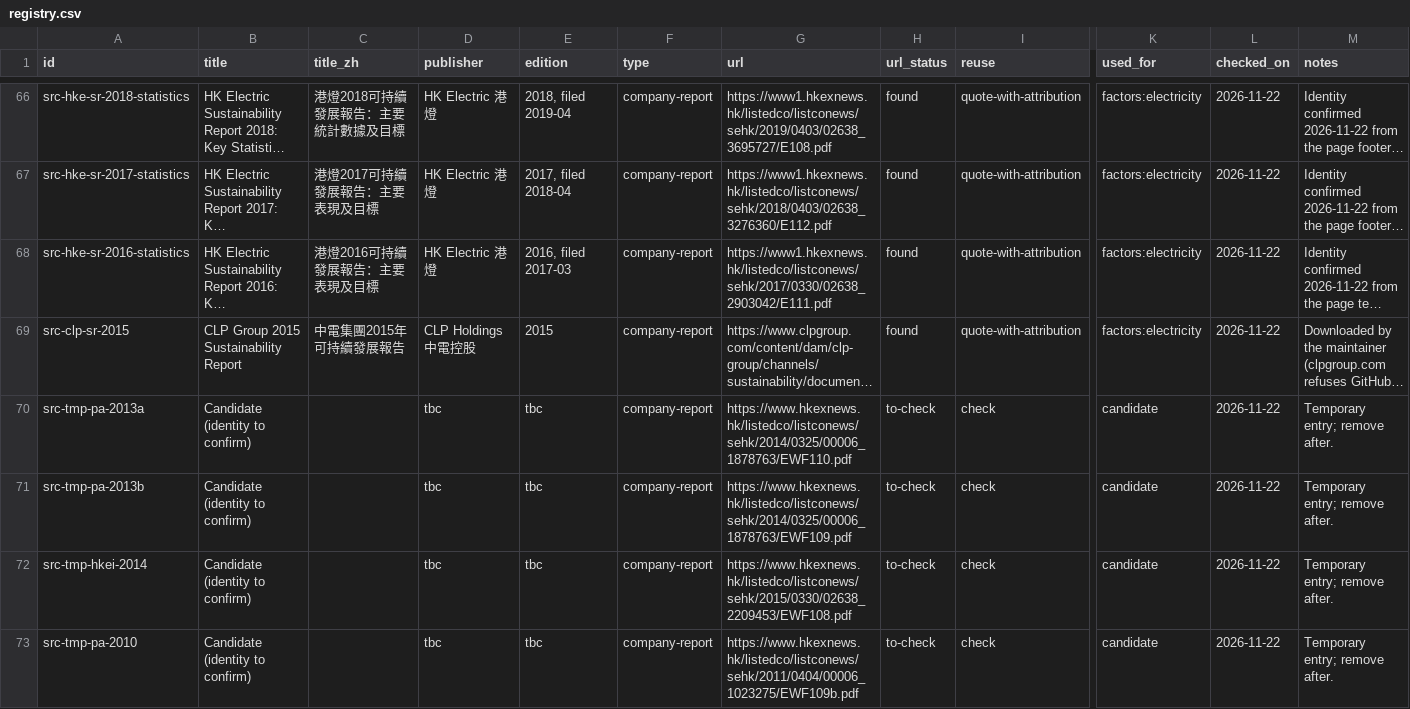
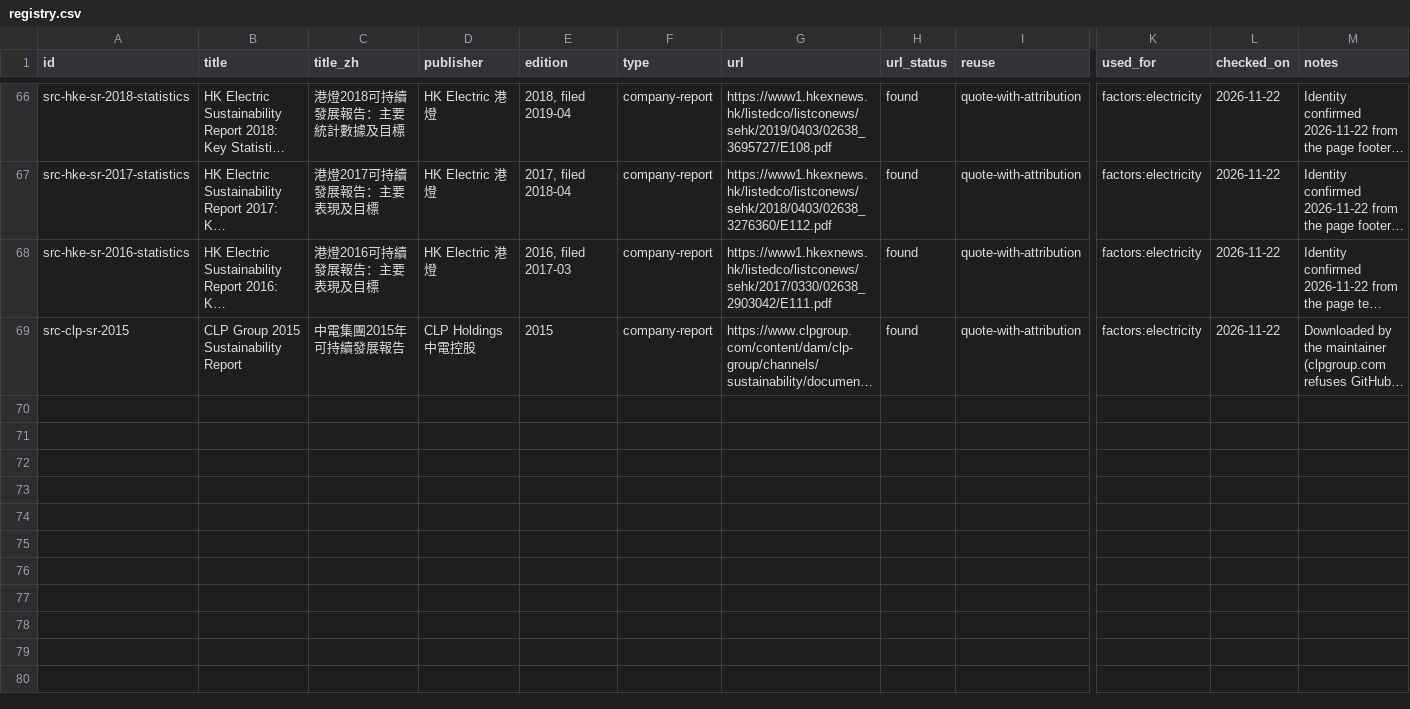
Before and after one commit to liuxiangchen428-hash/hk-open-carbon, a CSV file: sources/registry.csv, drawn as a sheet; only a part is shown, gaps mark what is left out; long unchanged cells end in …; rows hold the shown columns only; the diff names each change by its address in the sheet, - before the commit and + after, or states it on an @@ line.

```diff
--- a/sources/registry.csv
+++ b/sources/registry.csv
-row 70: src-tmp-pa-2013a | Candidate (identity to confirm) |  | tbc | tbc | company-report | https://www.hkexnews.hk/listedco/listconews/sehk/2014/0325/00006_1878763/EWF110.pdf | to-check | check | candidate | 2026-11-22 | Temporary entry; remove after.
-row 71: src-tmp-pa-2013b | Candidate (identity to confirm) |  | tbc | tbc | company-report | https://www.hkexnews.hk/listedco/listconews/sehk/2014/0325/00006_1878763/EWF109.pdf | to-check | check | candidate | 2026-11-22 | Temporary entry; remove after.
-row 72: src-tmp-hkei-2014 | Candidate (identity to confirm) |  | tbc | tbc | company-report | https://www.hkexnews.hk/listedco/listconews/sehk/2015/0330/02638_2209453/EWF108.pdf | to-check | check | candidate | 2026-11-22 | Temporary entry; remove after.
-row 73: src-tmp-pa-2010 | Candidate (identity to confirm) |  | tbc | tbc | company-report | https://www.hkexnews.hk/listedco/listconews/sehk/2011/0404/00006_1023275/EWF109b.pdf | to-check | check | candidate | 2026-11-22 | Temporary entry; remove after.
```
